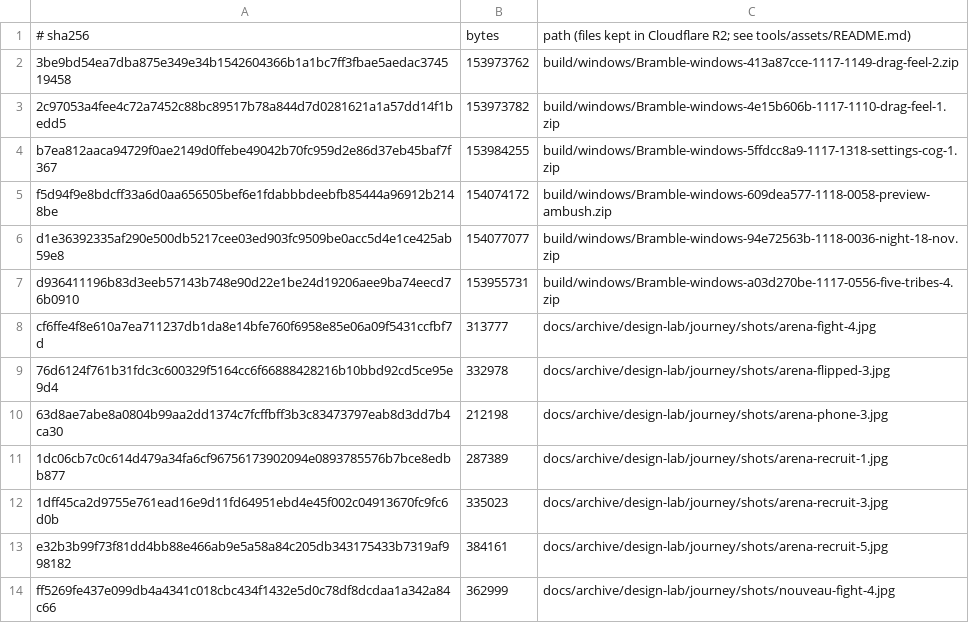
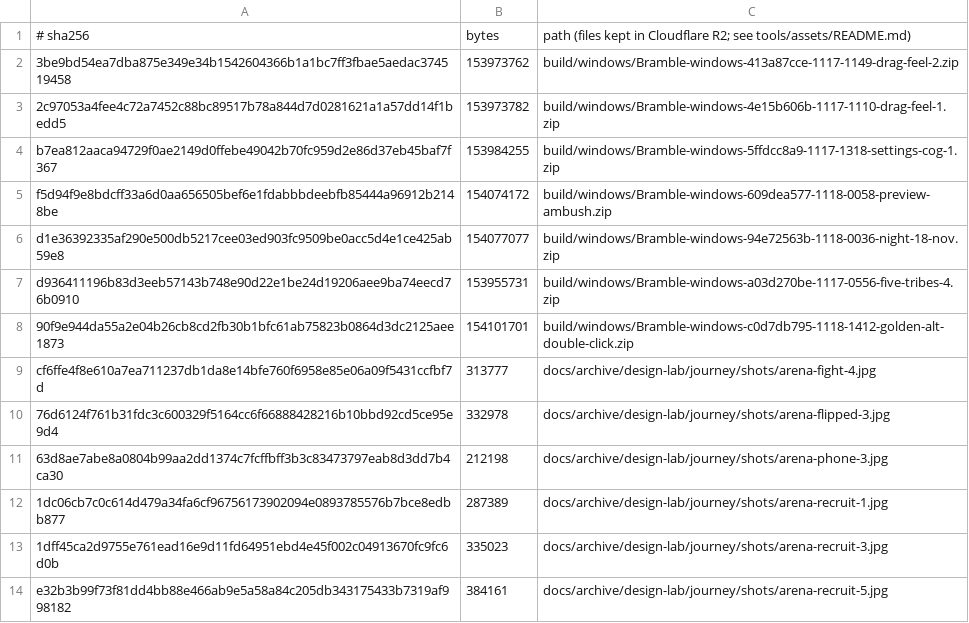
Before and after one commit to SwitchOCE/Bramble, a TSV file: tools/assets/manifest.tsv, drawn as a sheet; only a part is shown; the shorter side is filled out with more unchanged rows; the diff names each change by its address in the sheet, - before the commit and + after, or states it on an @@ line.

```diff
--- a/tools/assets/manifest.tsv
+++ b/tools/assets/manifest.tsv
+row 8: 90f9e944da55a2e04b26cb8cd2fb30b1bfc61ab75823b0864d3dc2125aee1873 | 154101701 | build/windows/Bramble-windows-c0d7db795-1118-1412-golden-alt-double-click.zip
```
